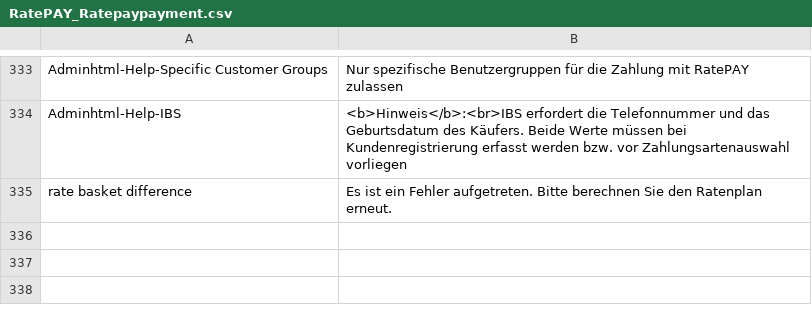
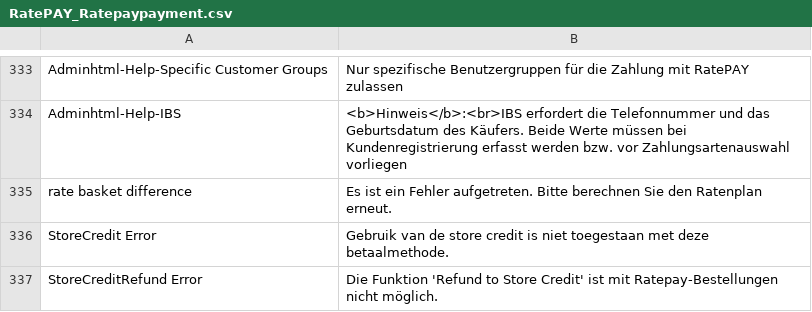
Before and after one commit to ratepay/magento1.7-module, a CSV file: app/locale/nl_NL/RatePAY_Ratepaypayment.csv, drawn as a sheet; only a part is shown, gaps mark what is left out; the diff names each change by its address in the sheet, - before the commit and + after, or states it on an @@ line.

```diff
--- a/app/locale/nl_NL/RatePAY_Ratepaypayment.csv
+++ b/app/locale/nl_NL/RatePAY_Ratepaypayment.csv
+row 336: StoreCredit Error | Gebruik van de store credit is niet toegestaan met deze betaalmethode.
+row 337: StoreCreditRefund Error | Die Funktion 'Refund to Store Credit' ist mit Ratepay-Bestellungen nicht möglich.
```
Also changed, not shown: app/locale/de_DE/RatePAY_Ratepaypayment.csv, app/locale/en_US/RatePAY_Ratepaypayment.csv.
